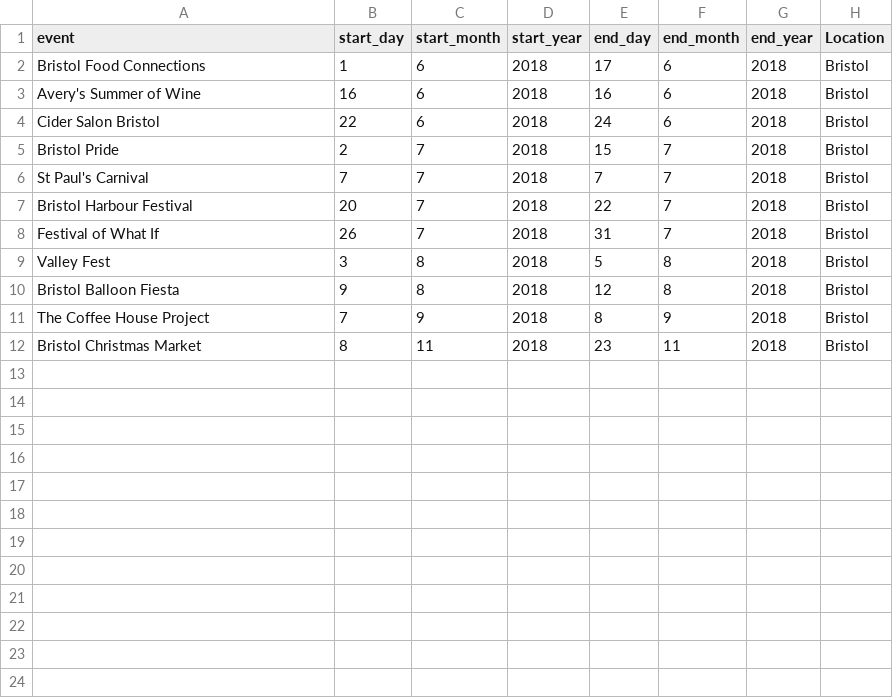
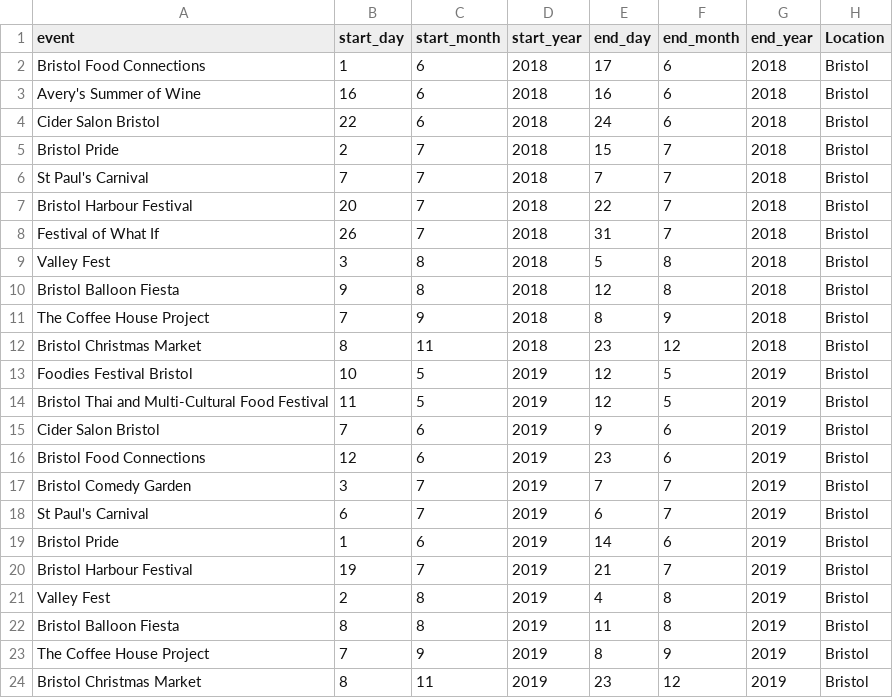
Before and after one commit to kamransoomro84/souper-duper, a CSV file: data/event_data.csv, drawn as a sheet.

Commit message:
Added events for 2019

```diff
--- a/data/event_data.csv
+++ b/data/event_data.csv
@@ -11,2 +11,14 @@ Bristol Balloon Fiesta,9,8,2018,12,8,2018,Bristol
 The Coffee House Project,7,9,2018,8,9,2018,Bristol
-Bristol Christmas Market,8,11,2018,23,11,2018,Bristol
+Bristol Christmas Market,8,11,2018,23,12,2018,Bristol
+Foodies Festival Bristol,10,5,2019,12,5,2019,Bristol
+Bristol Thai and Multi-Cultural Food Festival,11,5,2019,12,5,2019,Bristol
+Cider Salon Bristol,7,6,2019,9,6,2019,Bristol
+Bristol Food Connections ,12,6,2019,23,6,2019,Bristol
+Bristol Comedy Garden,3,7,2019,7,7,2019,Bristol
+St Paul's Carnival,6,7,2019,6,7,2019,Bristol
+Bristol Pride,1,6,2019,14,6,2019,Bristol
+Bristol Harbour Festival,19,7,2019,21,7,2019,Bristol
+Valley Fest,2,8,2019,4,8,2019,Bristol
+Bristol Balloon Fiesta,8,8,2019,11,8,2019,Bristol
+The Coffee House Project,7,9,2019,8,9,2019,Bristol
+Bristol Christmas Market,8,11,2019,23,12,2019,Bristol
```
